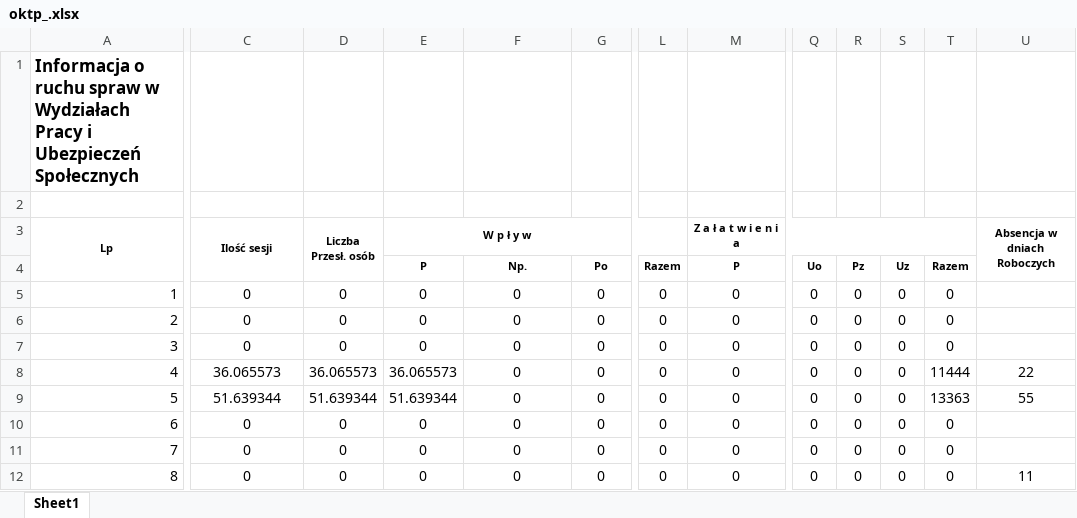
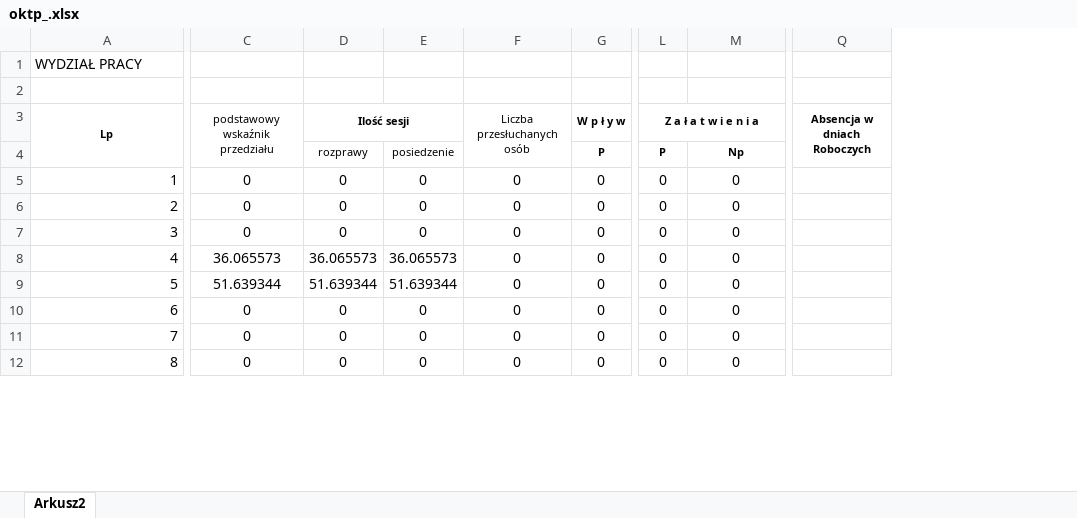
Before and after one commit to RolandSkowronek1972/Statystyki, an Excel workbook: Statystyki_2018/Template/oktp_.xlsx, sheet Arkusz2, drawn as a sheet; only a part is shown, gaps mark what is left out; values as stored, in another font and other column widths than the file's, no borders; removed rows and columns are numbered as before the commit, all else as after; rows hold the shown columns only; ↵ is a line break in a cell; the diff covers the shown part only; the diff names each change by its address in the sheet, - before the commit and + after, or states it on an @@ line.

```diff
--- a/Statystyki_2018/Template/oktp_.xlsx (sheet Arkusz2)
+++ b/Statystyki_2018/Template/oktp_.xlsx (sheet Arkusz2)
-sheet tab: Sheet1
+sheet tab: Arkusz2
-column Q, rows 5-12: all 0
-column R, rows 5-12: all 0
-column S, rows 5-12: all 0
-column T, rows 5-12: 0 | 0 | 0 | 11444 | 13363 | 0 | 0 | 0
-column U, row 3: Absencja w dniach ↵ Roboczych; rows 8-12: 22 | 55 |  |  | 11
+column Q, row 3: Absencja w dniach ↵ Roboczych
-A1: Informacja o ruchu spraw w Wydziałach Pracy i Ubezpieczeń Społecznych
+A1: WYDZIAŁ PRACY
-A1 bold: on
+A1 bold: off, text size: smaller
+A1:B1 merged
-C3: Ilość sesji
+C3: podstawowy wskaźnik przedziału
-C3 bold: on
+C3 bold: off
-D3: Liczba ↵ Przesł. osób
+D3: Ilość sesji
-D3:D4 merged
+D3:E3 merged
-E3: W p ł y w
+E3: (empty)
-E3:L3 merged
-F3: (empty)
+F3: Liczba przesłuchanych osób
+F3:F4 merged
-G3: (empty)
+G3: W p ł y w
+G3:K3 merged
-L3: (empty)
+L3: Z a ł a t w i e n i a
+L3:P3 merged
-M3: Z a ł a t w i e n i a
+M3: (empty)
-M3:T3 merged
-row 4:  |  |  | P | Np. | Po | Razem | P | Uo | Pz | Uz | Razem
+row 4:  |  | rozprawy | posiedzenie |  | P | P | Np
```
Also changed, not shown: 4 added rows, 4 removed rows, 34 edited cells, cell formats and merged cells elsewhere in this sheet, Statystyki_2018/Template/oktp.xlsx, 7 other files.
